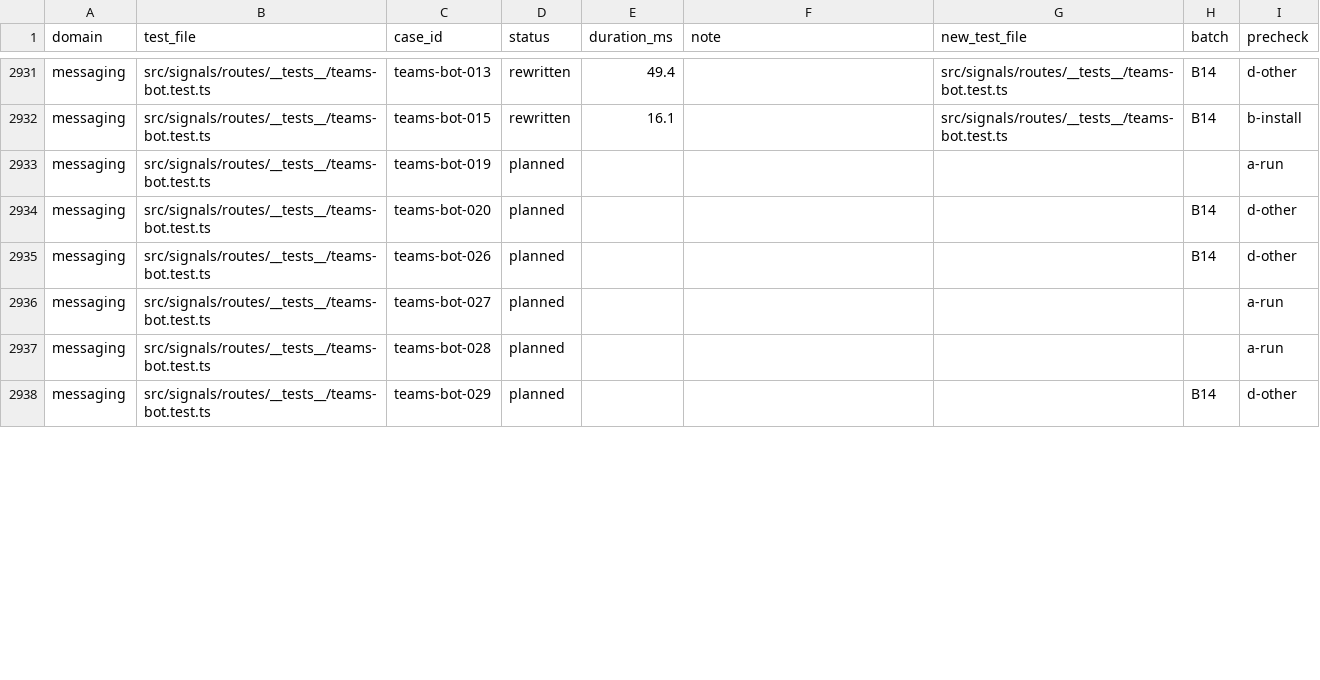
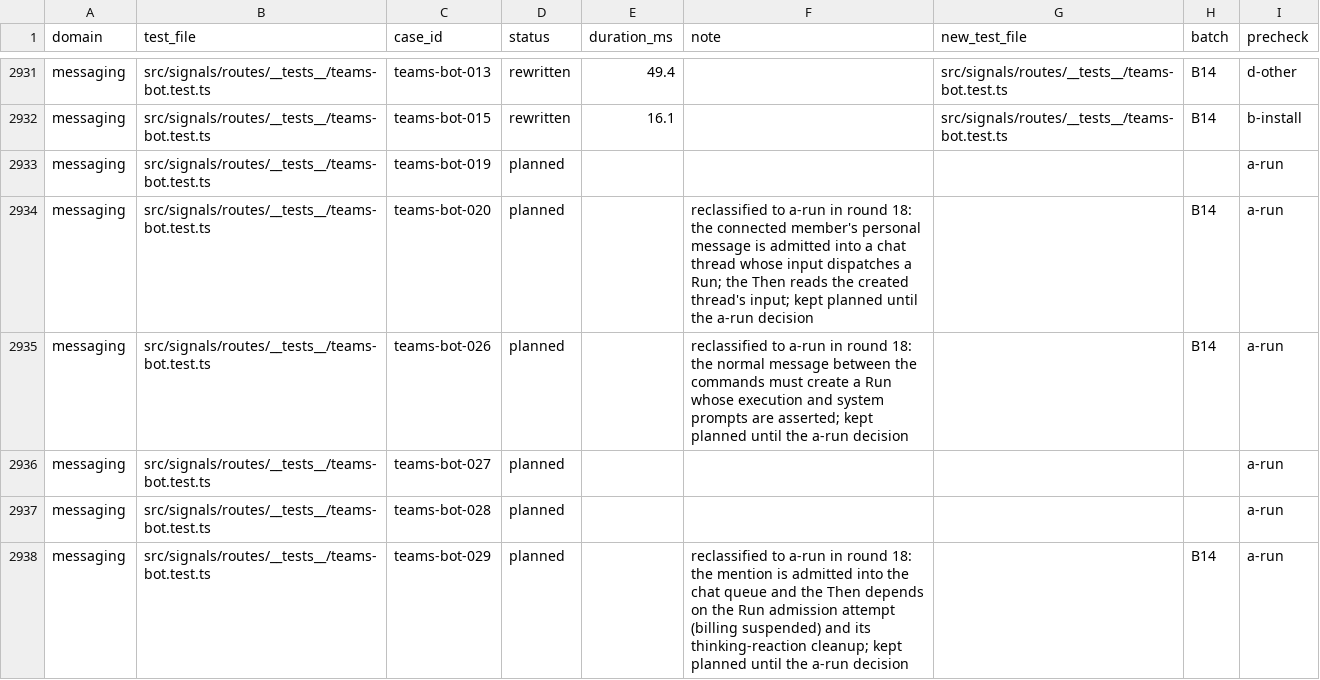
Before and after one commit to okou-ai/okou, a TSV file: turbo/apps/api/test-rebuild/rewrite.tsv, drawn as a sheet; only a part is shown, gaps mark what is left out; the diff covers the shown part only.

```diff
--- a/turbo/apps/api/test-rebuild/rewrite.tsv
+++ b/turbo/apps/api/test-rebuild/rewrite.tsv
@@ -2933,6 +2933,6 @@ messaging	src/signals/routes/__tests__/teams-bot.test.ts	teams-bot-015	rewritten
 messaging	src/signals/routes/__tests__/teams-bot.test.ts	teams-bot-019	planned					a-run
-messaging	src/signals/routes/__tests__/teams-bot.test.ts	teams-bot-020	planned				B14	d-other
-messaging	src/signals/routes/__tests__/teams-bot.test.ts	teams-bot-026	planned				B14	d-other
+messaging	src/signals/routes/__tests__/teams-bot.test.ts	teams-bot-020	planned		reclassified to a-run in round 18: the connected member's personal message is admitted into a chat thread whose input dispatches a Run; the Then reads the created thread's input; kept planned until the a-run decision		B14	a-run
+messaging	src/signals/routes/__tests__/teams-bot.test.ts	teams-bot-026	planned		reclassified to a-run in round 18: the normal message between the commands must create a Run whose execution and system prompts are asserted; kept planned until the a-run decision		B14	a-run
 messaging	src/signals/routes/__tests__/teams-bot.test.ts	teams-bot-027	planned					a-run
 messaging	src/signals/routes/__tests__/teams-bot.test.ts	teams-bot-028	planned					a-run
-messaging	src/signals/routes/__tests__/teams-bot.test.ts	teams-bot-029	planned				B14	d-other
+messaging	src/signals/routes/__tests__/teams-bot.test.ts	teams-bot-029	planned		reclassified to a-run in round 18: the mention is admitted into the chat queue and the Then depends on the Run admission attempt (billing suspended) and its thinking-reaction cleanup; kept planned until the a-run decision		B14	a-run
```
Also changed, not shown: 29 edited cells elsewhere in this file, turbo/apps/api/test-rebuild/gate-allow.tsv.
